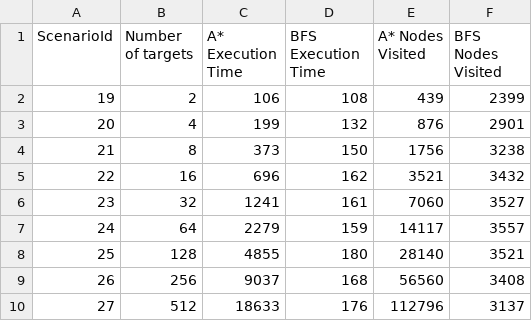
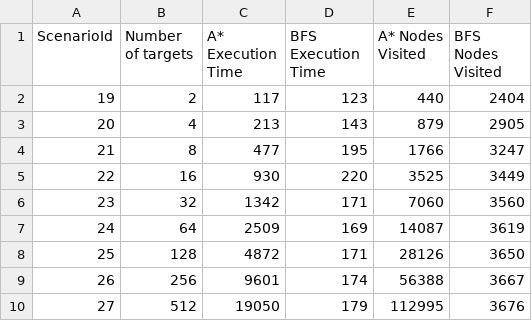
Before and after one commit to sime3134/pathfinding_simulation, a CSV file: src/main/resources/scenario_groups/amount_of_targets.csv, drawn as a sheet.

```diff
--- a/src/main/resources/scenario_groups/amount_of_targets.csv
+++ b/src/main/resources/scenario_groups/amount_of_targets.csv
@@ -1,10 +1,10 @@
 ScenarioId,Number of targets,A* Execution Time,BFS Execution Time,A* Nodes Visited,BFS Nodes Visited
-19,2,106,108,439,2399
-20,4,199,132,876,2901
-21,8,373,150,1756,3238
-22,16,696,162,3521,3432
-23,32,1241,161,7060,3527
-24,64,2279,159,14117,3557
-25,128,4855,180,28140,3521
-26,256,9037,168,56560,3408
-27,512,18633,176,112796,3137
+19,2,117,123,440,2404
+20,4,213,143,879,2905
+21,8,477,195,1766,3247
+22,16,930,220,3525,3449
+23,32,1342,171,7060,3560
+24,64,2509,169,14087,3619
+25,128,4872,171,28126,3650
+26,256,9601,174,56388,3667
+27,512,19050,179,112995,3676
```
Also changed, not shown: src/main/resources/deviation_data/deviation_data.csv, src/main/resources/scenario_groups/gridSize_single_target.csv, 45 other files.
